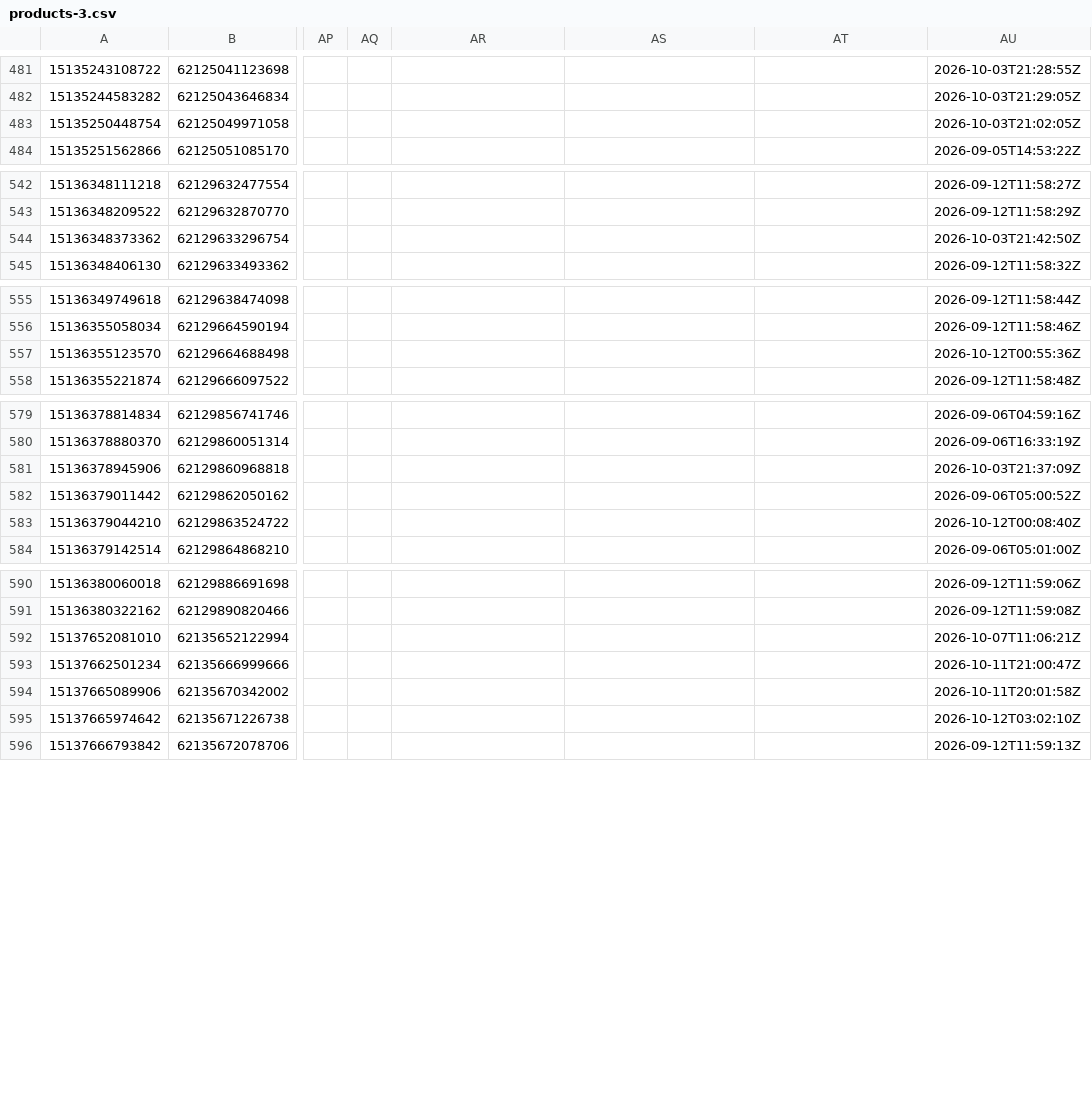
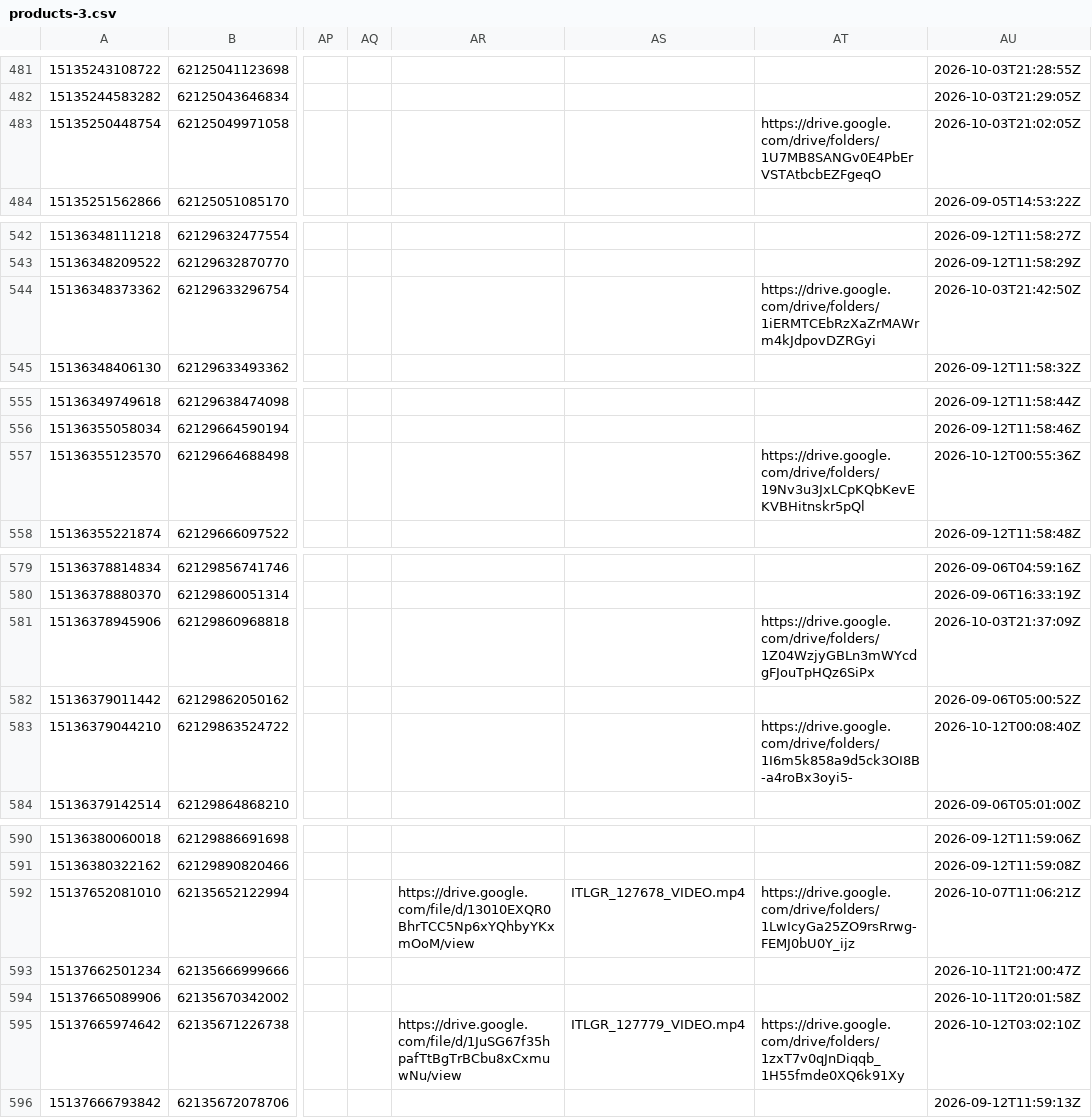
Before and after one commit to preciouscaratsopsteam-code/precious-carat, a CSV file: marketing/product-sheet/data/products-3.csv, drawn as a sheet; only a part is shown, gaps mark what is left out; the diff names each change by its address in the sheet, - before the commit and + after, or states it on an @@ line.

```diff
--- a/marketing/product-sheet/data/products-3.csv
+++ b/marketing/product-sheet/data/products-3.csv
-AT483: (empty)
+AT483: https://drive.google.com/drive/folders/1U7MB8SANGv0E4PbErVSTAtbcbEZFgeqO
-AT544: (empty)
+AT544: https://drive.google.com/drive/folders/1iERMTCEbRzXaZrMAWrm4kJdpovDZRGyi
-AT557: (empty)
+AT557: https://drive.google.com/drive/folders/19Nv3u3JxLCpKQbKevEKVBHitnskr5pQl
-AT581: (empty)
+AT581: https://drive.google.com/drive/folders/1Z04WzjyGBLn3mWYcdgFJouTpHQz6SiPx
-AT583: (empty)
+AT583: https://drive.google.com/drive/folders/1I6m5k858a9d5ck3OI8B-a4roBx3oyi5-
-AR592: (empty)
+AR592: https://drive.google.com/file/d/13010EXQR0BhrTCC5Np6xYQhbyYKxmOoM/view
-AS592: (empty)
+AS592: ITLGR_127678_VIDEO.mp4
-AT592: (empty)
+AT592: https://drive.google.com/drive/folders/1LwIcyGa25ZO9rsRrwg-FEMJ0bU0Y_ijz
-AR595: (empty)
+AR595: https://drive.google.com/file/d/1JuSG67f35hpafTtBgTrBCbu8xCxmuwNu/view
-AS595: (empty)
+AS595: ITLGR_127779_VIDEO.mp4
-AT595: (empty)
+AT595: https://drive.google.com/drive/folders/1zxT7v0qJnDiqqb_1H55fmde0XQ6k91Xy
```
Also changed, not shown: marketing/product-sheet/data/products-1.csv, marketing/product-sheet/data/products-4.csv, 11 other files.
